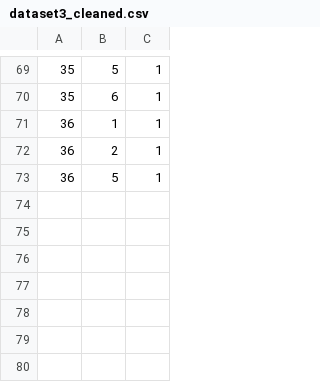
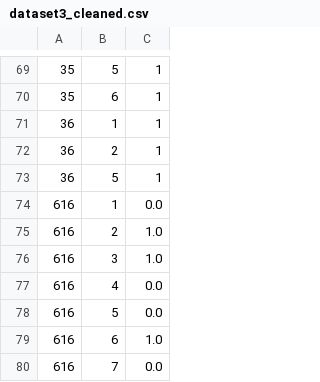
Before and after one commit to saurabhjinturkar/movie_recommendation_system, a CSV file: src/main/java/dataset3_cleaned.csv, drawn as a sheet; only a part is shown, gaps mark what is left out.

```diff
--- a/src/main/java/dataset3_cleaned.csv
+++ b/src/main/java/dataset3_cleaned.csv
@@ -73 +73,8 @@
 36,5,1
+616,1,0.0
+616,2,1.0
+616,3,1.0
+616,4,0.0
+616,5,0.0
+616,6,1.0
+616,7,0.0
```
Also changed, not shown: 1 other file.
